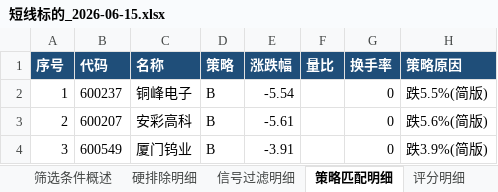
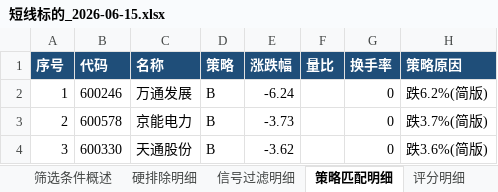
Before and after one commit to lc132/lv, an Excel workbook: 短线标的_2026-06-15.xlsx, sheet 策略匹配明细, drawn as a sheet; values as stored, in another font and other column widths than the file's, no borders; the diff names each change by its address in the sheet, - before the commit and + after, or states it on an @@ line.

```diff
--- a/短线标的_2026-06-15.xlsx (sheet 策略匹配明细)
+++ b/短线标的_2026-06-15.xlsx (sheet 策略匹配明细)
-B2 (代码): 600237
+B2 (代码): 600246
-C2 (名称): 铜峰电子
+C2 (名称): 万通发展
-E2 (涨跌幅): -5.54
+E2 (涨跌幅): -6.24
-H2 (策略原因): 跌5.5%(简版)
+H2 (策略原因): 跌6.2%(简版)
-B3 (代码): 600207
+B3 (代码): 600578
-C3 (名称): 安彩高科
+C3 (名称): 京能电力
-E3 (涨跌幅): -5.61
+E3 (涨跌幅): -3.73
-H3 (策略原因): 跌5.6%(简版)
+H3 (策略原因): 跌3.7%(简版)
-B4 (代码): 600549
+B4 (代码): 600330
-C4 (名称): 厦门钨业
+C4 (名称): 天通股份
-E4 (涨跌幅): -3.91
+E4 (涨跌幅): -3.62
-H4 (策略原因): 跌3.9%(简版)
+H4 (策略原因): 跌3.6%(简版)
```
Also changed, not shown: sheet 标的池, sheet 硬排除明细, sheet 评分明细, sheet 新闻筛查, sheet 筛选条件概述, 4 other files.
